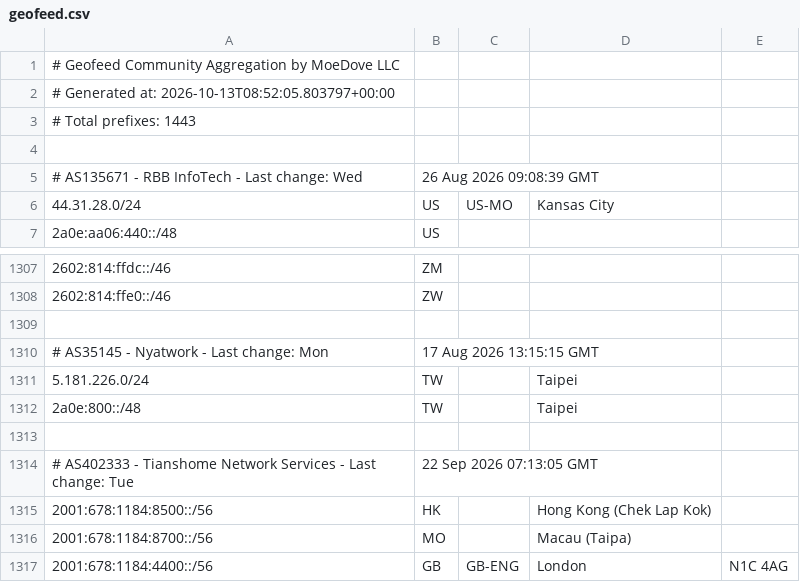
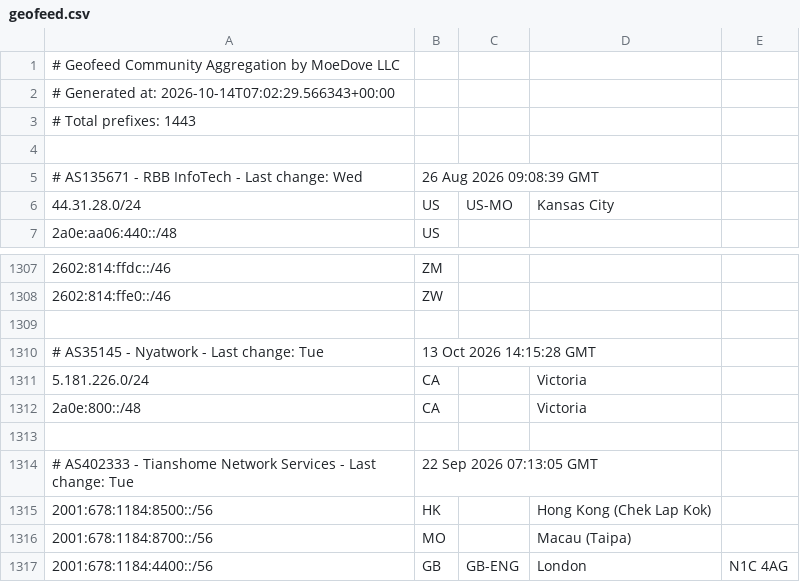
Before and after one commit to MoeDove-LLC/moegeo, a CSV file: output/geofeed.csv, drawn as a sheet; only a part is shown, gaps mark what is left out.

```diff
--- a/output/geofeed.csv
+++ b/output/geofeed.csv
@@ -1,3 +1,3 @@
 # Geofeed Community Aggregation by MoeDove LLC
-# Generated at: 2026-10-13T08:52:05.803797+00:00
+# Generated at: 2026-10-14T07:02:29.566343+00:00
 # Total prefixes: 1443
@@ -1309,5 +1309,5 @@
 
-# AS35145 - Nyatwork - Last change: Mon, 17 Aug 2026 13:15:15 GMT
-5.181.226.0/24,TW,,Taipei,
-2a0e:800::/48,TW,,Taipei,
+# AS35145 - Nyatwork - Last change: Tue, 13 Oct 2026 14:15:28 GMT
+5.181.226.0/24,CA,,Victoria,
+2a0e:800::/48,CA,,Victoria,
 
```
